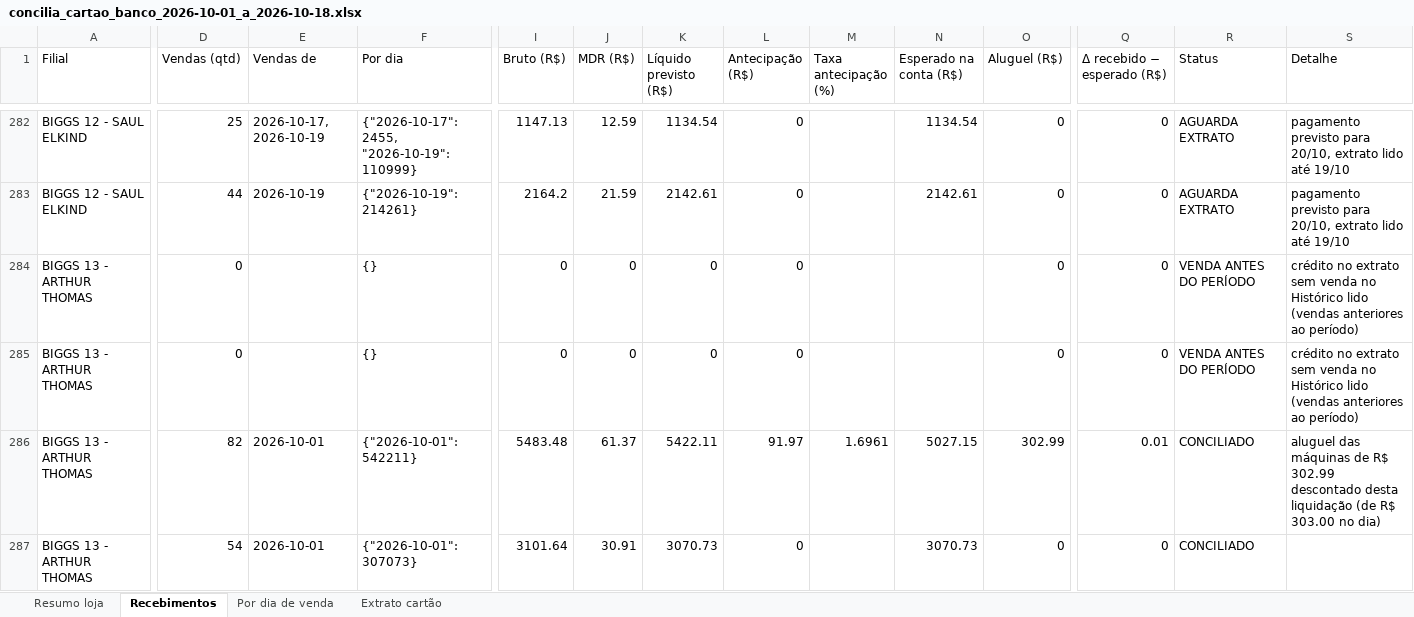
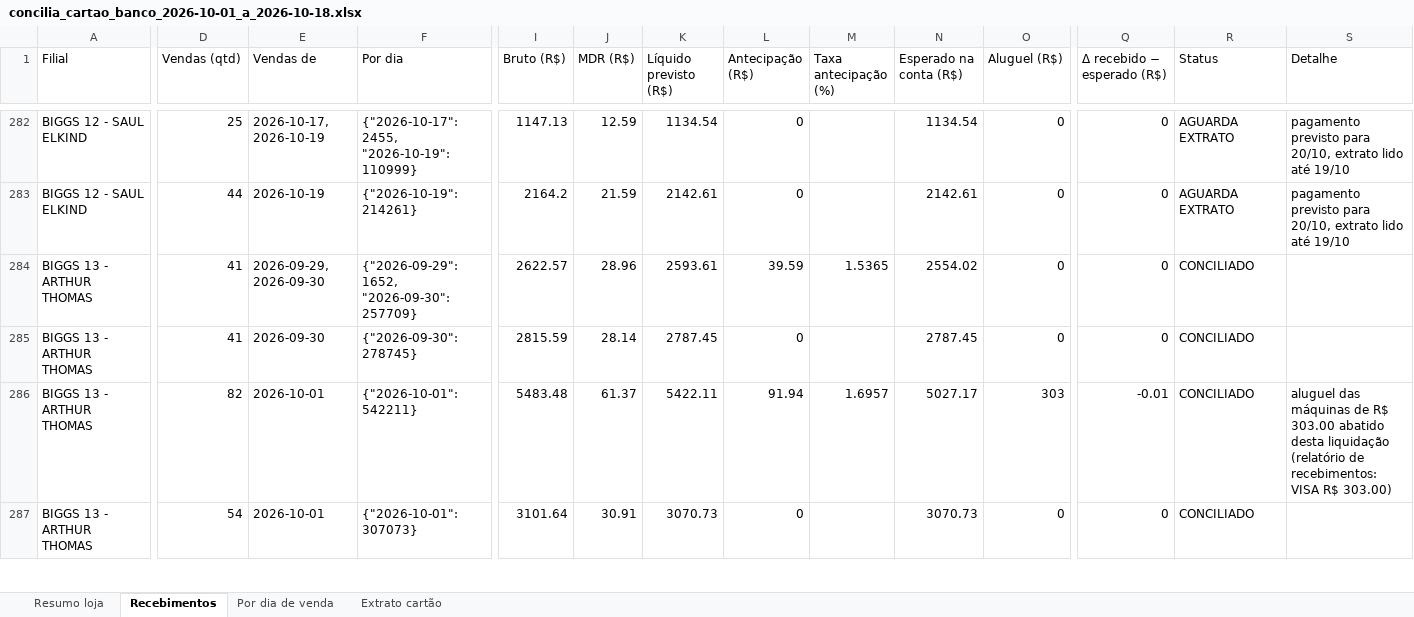
Before and after one commit to hylaryfarias/conciliacao-diaria, an Excel workbook: saida/concilia_cartao_banco_2026-10-01_a_2026-10-18.xlsx, sheet Recebimentos, drawn as a sheet; only a part is shown, gaps mark what is left out; values as stored, in another font and other column widths than the file's, no borders; the diff covers the shown part only; the diff names each change by its address in the sheet, - before the commit and + after, or states it on an @@ line.

```diff
--- a/saida/concilia_cartao_banco_2026-10-01_a_2026-10-18.xlsx (sheet Recebimentos)
+++ b/saida/concilia_cartao_banco_2026-10-01_a_2026-10-18.xlsx (sheet Recebimentos)
-D284:D285 (Vendas (qtd)): 0
+D284:D285 (Vendas (qtd)): 41
-E284 (Vendas de): (empty)
+E284 (Vendas de): 2026-09-29, 2026-09-30
-F284 (Por dia): {}
+F284 (Por dia): {"2026-09-29": 1652, "2026-09-30": 257709}
-I284 (Bruto (R$)): 0
+I284 (Bruto (R$)): 2622.57
-J284 (MDR (R$)): 0
+J284 (MDR (R$)): 28.96
-K284 (Líquido previsto (R$)): 0
+K284 (Líquido previsto (R$)): 2593.61
-L284 (Antecipação (R$)): 0
+L284 (Antecipação (R$)): 39.59
-M284 (Taxa antecipação (%)): (empty)
+M284 (Taxa antecipação (%)): 1.5365
-N284 (Esperado na conta (R$)): (empty)
+N284 (Esperado na conta (R$)): 2554.02
-R284:R285 (Status): VENDA ANTES DO PERÍODO
+R284:R285 (Status): CONCILIADO
-S284:S285 (Detalhe): crédito no extrato sem venda no Histórico lido (vendas anteriores ao período)
+S284:S285 (Detalhe): (empty)
-E285 (Vendas de): (empty)
+E285 (Vendas de): 2026-09-30
-F285 (Por dia): {}
+F285 (Por dia): {"2026-09-30": 278745}
-I285 (Bruto (R$)): 0
+I285 (Bruto (R$)): 2815.59
-J285 (MDR (R$)): 0
+J285 (MDR (R$)): 28.14
-K285 (Líquido previsto (R$)): 0
+K285 (Líquido previsto (R$)): 2787.45
-N285 (Esperado na conta (R$)): (empty)
+N285 (Esperado na conta (R$)): 2787.45
-L286 (Antecipação (R$)): 91.97
+L286 (Antecipação (R$)): 91.94
-M286 (Taxa antecipação (%)): 1.6961
+M286 (Taxa antecipação (%)): 1.6957
-N286 (Esperado na conta (R$)): 5027.15
+N286 (Esperado na conta (R$)): 5027.17
-O286 (Aluguel (R$)): 302.99
+O286 (Aluguel (R$)): 303
-Q286 (Δ recebido − esperado (R$)): 0.01
+Q286 (Δ recebido − esperado (R$)): -0.01
-S286 (Detalhe): …de R$ 302.99 descontado desta liquidação (de R$ 303.00 no dia)
+S286 (Detalhe): …de R$ 303.00 abatido desta liquidação (relatório de recebimentos: VISA R$ 303.00)
```
Also changed, not shown: 250 edited cells elsewhere in this sheet, sheet Resumo loja, sheet Por dia de venda, 18 other files.
